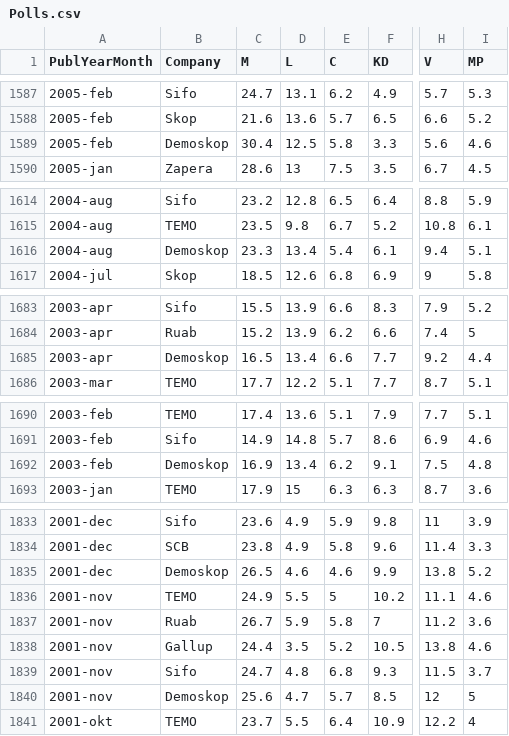
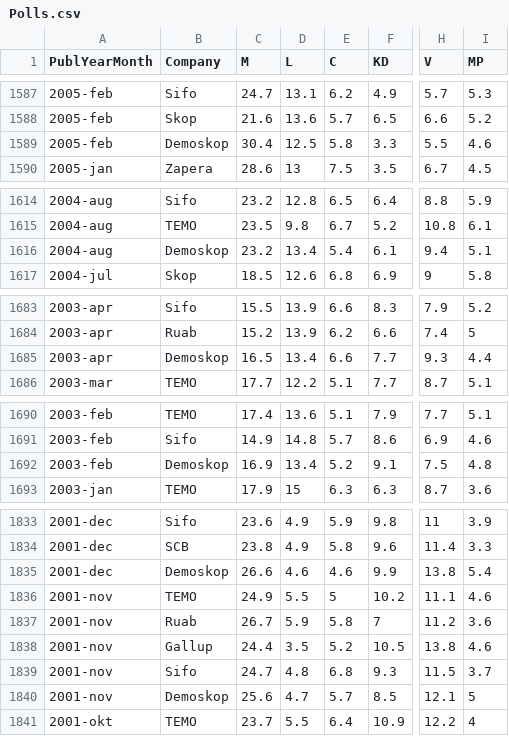
Before and after one commit to MansMeg/SwedishPolls, a CSV file: Data/Polls.csv, drawn as a sheet; only a part is shown, gaps mark what is left out; the diff covers the shown part only; the diff names each change by its address in the sheet, - before the commit and + after, or states it on an @@ line.

```diff
--- a/Data/Polls.csv
+++ b/Data/Polls.csv
-H1589 (V): 5.6
+H1589 (V): 5.5
-C1616 (M): 23.3
+C1616 (M): 23.2
-H1685 (V): 9.2
+H1685 (V): 9.3
-E1692 (C): 6.2
+E1692 (C): 5.2
-C1835 (M): 26.5
+C1835 (M): 26.6
-I1835 (MP): 5.2
+I1835 (MP): 5.4
-H1840 (V): 12
+H1840 (V): 12.1
```
Also changed, not shown: 1 edited cell elsewhere in this file, Sources/sources.csv.
